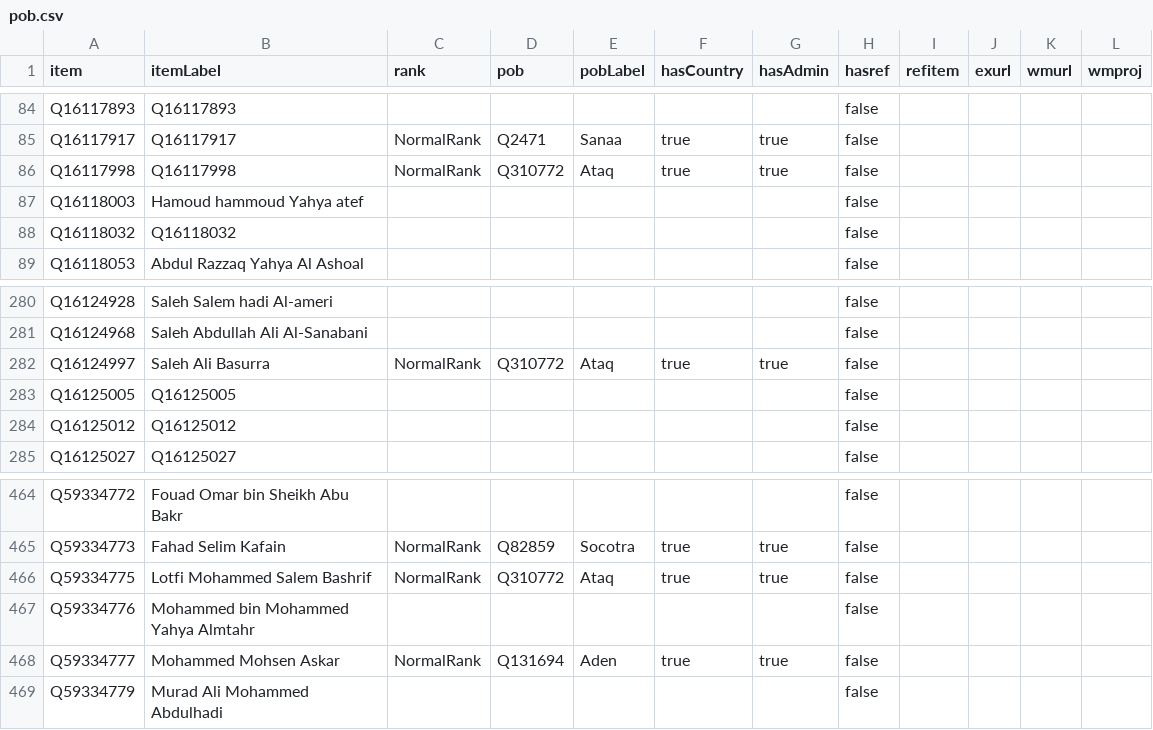
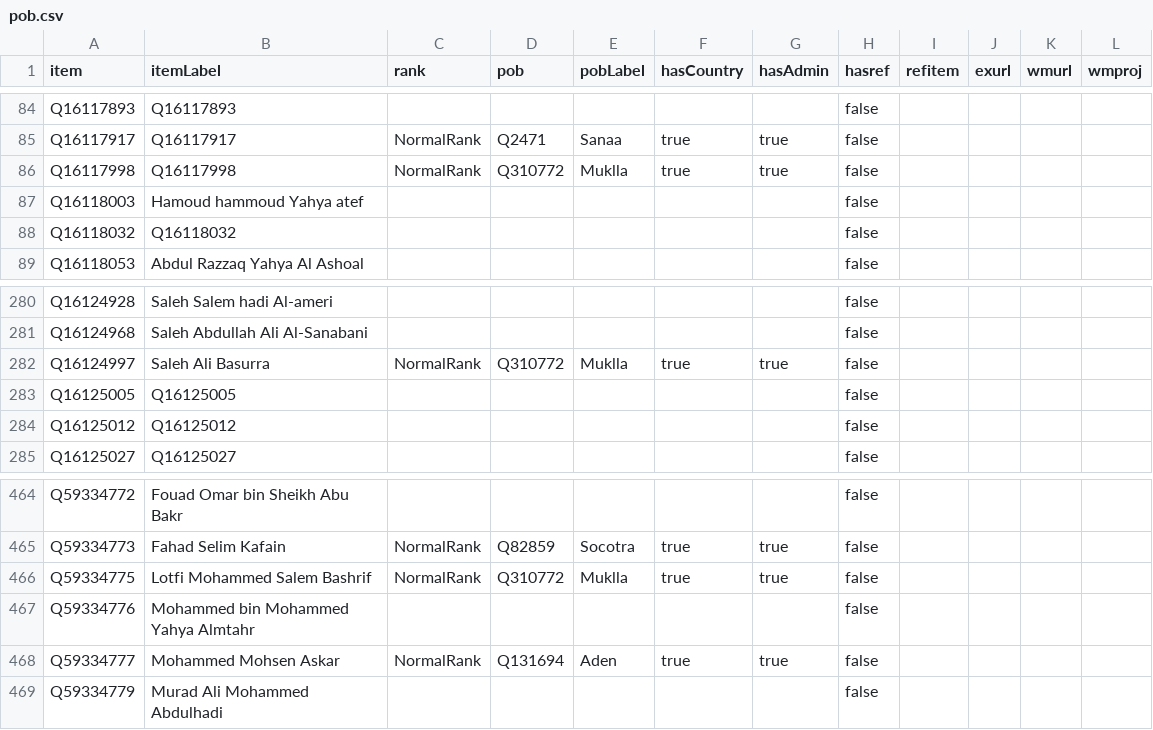
Before and after one commit to every-politician-scrapers/yemen, a CSV file: badges/rawdata/pob.csv, drawn as a sheet; only a part is shown, gaps mark what is left out.

```diff
--- a/badges/rawdata/pob.csv
+++ b/badges/rawdata/pob.csv
@@ -85,3 +85,3 @@ Q16117893,Q16117893,,,,,,false,,,,
 Q16117917,Q16117917,NormalRank,Q2471,Sanaa,true,true,false,,,,
-Q16117998,Q16117998,NormalRank,Q310772,Ataq,true,true,false,,,,
+Q16117998,Q16117998,NormalRank,Q310772,Muklla,true,true,false,,,,
 Q16118003,Hamoud hammoud Yahya atef,,,,,,false,,,,
@@ -281,3 +281,3 @@ Q16124928,Saleh Salem hadi Al-ameri,,,,,,false,,,,
 Q16124968,Saleh Abdullah Ali Al-Sanabani,,,,,,false,,,,
-Q16124997,Saleh Ali Basurra,NormalRank,Q310772,Ataq,true,true,false,,,,
+Q16124997,Saleh Ali Basurra,NormalRank,Q310772,Muklla,true,true,false,,,,
 Q16125005,Q16125005,,,,,,false,,,,
@@ -465,3 +465,3 @@ Q59334772,Fouad Omar bin Sheikh Abu Bakr,,,,,,false,,,,
 Q59334773,Fahad Selim Kafain,NormalRank,Q82859,Socotra,true,true,false,,,,
-Q59334775,Lotfi Mohammed Salem Bashrif,NormalRank,Q310772,Ataq,true,true,false,,,,
+Q59334775,Lotfi Mohammed Salem Bashrif,NormalRank,Q310772,Muklla,true,true,false,,,,
 Q59334776,Mohammed bin Mohammed Yahya Almtahr,,,,,,false,,,,
```
